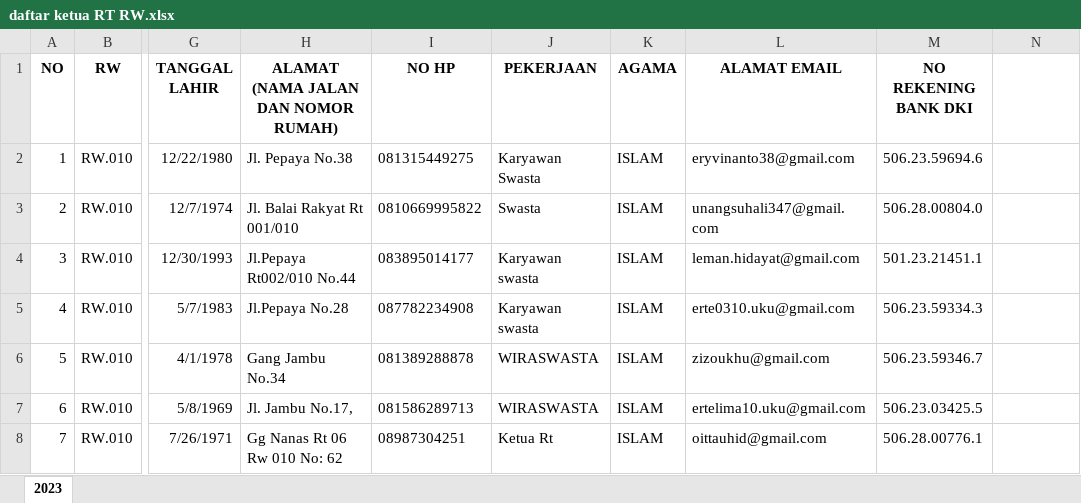
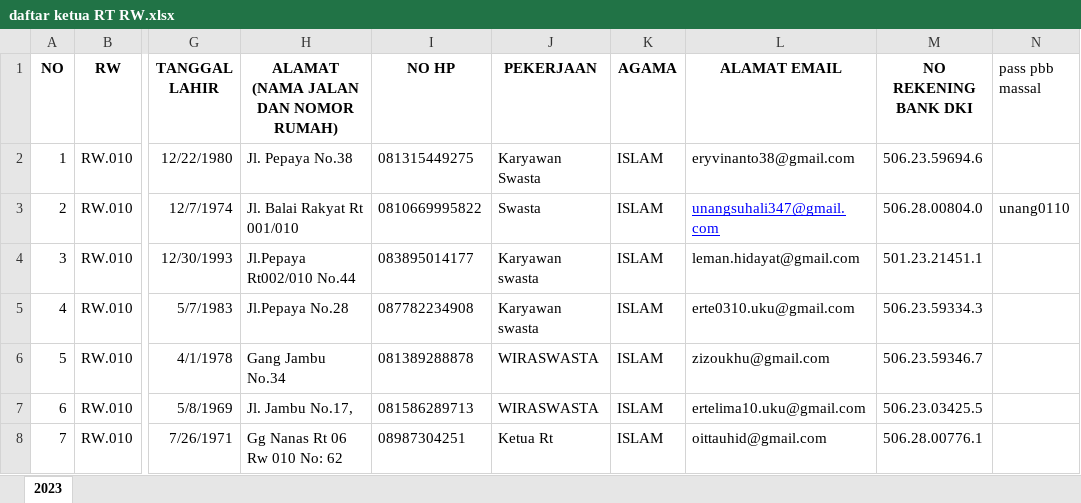
Before and after one commit to rioharyanto-hash/DATA-WARGA, an Excel workbook: data/daftar ketua RT RW.xlsx, sheet 2023, drawn as a sheet; only a part is shown, gaps mark what is left out; values as stored, in another font and other column widths than the file's, no borders; the diff names each change by its address in the sheet, - before the commit and + after, or states it on an @@ line.

```diff
--- a/data/daftar ketua RT RW.xlsx (sheet 2023)
+++ b/data/daftar ketua RT RW.xlsx (sheet 2023)
-N1: (empty)
+N1: pass pbb massal
@@ L3 underline: off → on, text colour: black → #0000FF @@
-N3 (pass pbb massal): (empty)
+N3 (pass pbb massal): unang0110
```
Also changed, not shown: 39 other files.
